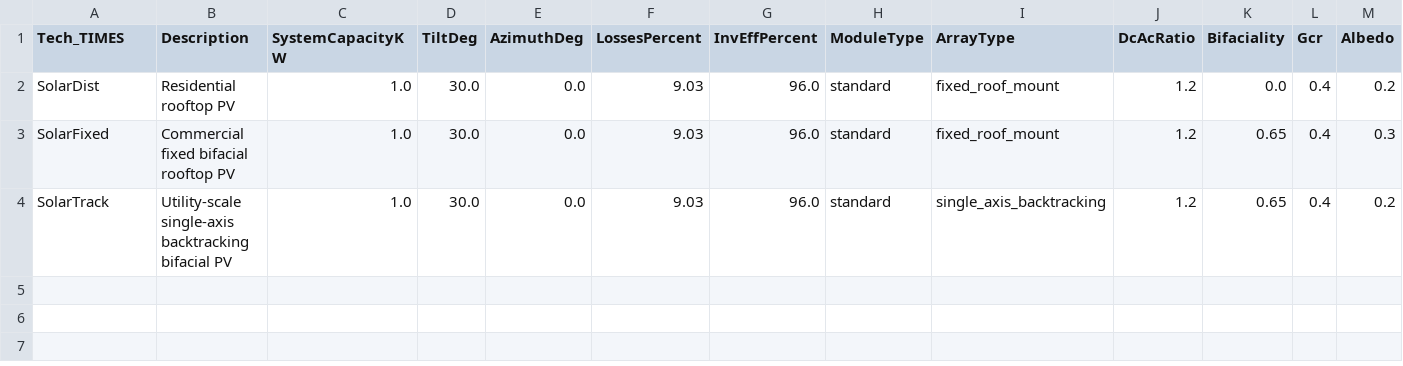
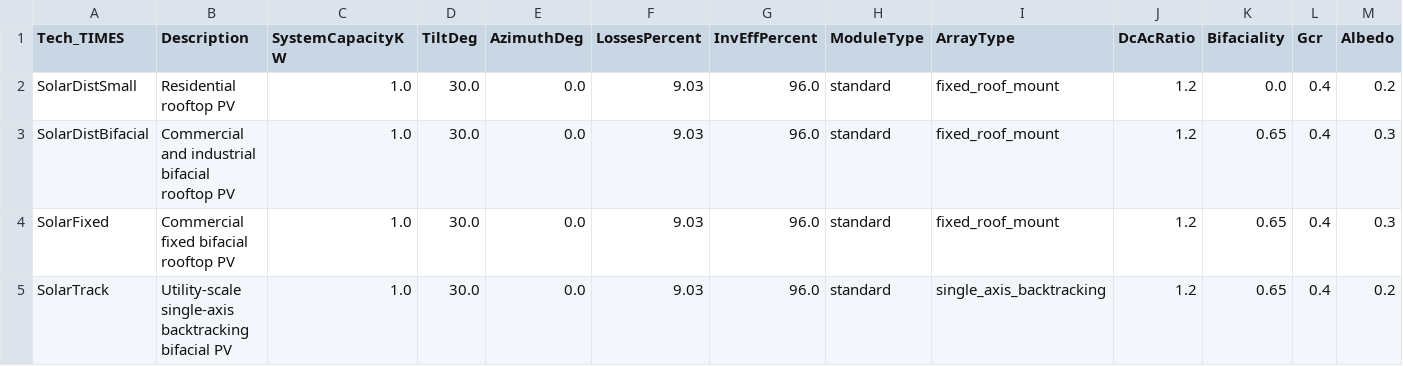
Before and after one commit to EECA-NZ/TIMES-NZ-Model-Files, a CSV file: PREPARE-TIMES-NZ/data_raw/coded_assumptions/electricity_generation/renewable_curves/SolarPvScenarios.csv, drawn as a sheet; only a part is shown; rows hold the shown columns only; the diff names each change by its address in the sheet, - before the commit and + after, or states it on an @@ line.

Commit message:
split different distributed solar tech types for new curve methods. also delete old references to future dist solar techs

```diff
--- a/PREPARE-TIMES-NZ/data_raw/coded_assumptions/electricity_generation/renewable_curves/SolarPvScenarios.csv
+++ b/PREPARE-TIMES-NZ/data_raw/coded_assumptions/electricity_generation/renewable_curves/SolarPvScenarios.csv
-A2 (Tech_TIMES): SolarDist
+A2 (Tech_TIMES): SolarDistSmall
+row 3: SolarDistBifacial | Commercial and industrial bifacial rooftop PV | 1.0 | 30.0 | 0.0 | 9.03 | 96.0 | standard | fixed_roof_mount | 1.2 | 0.65 | 0.4 | 0.3
```
Also changed, not shown: 13 other files.
